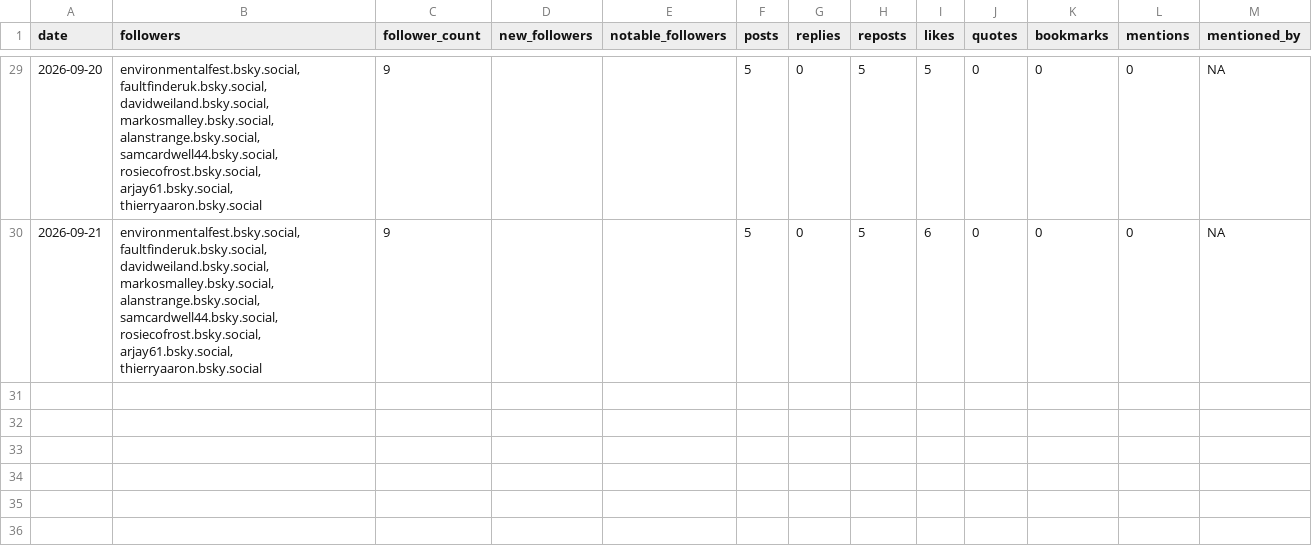
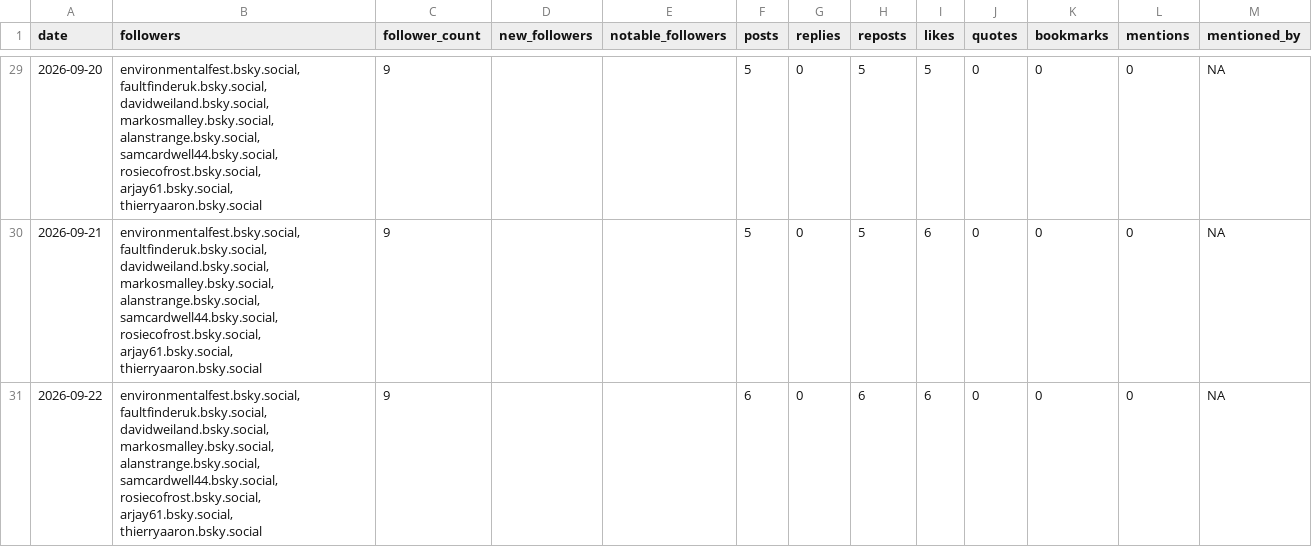
Before and after one commit to SamCardwell44/CNT-Bluesky-Tracker, a CSV file: bluesky_metrics.csv, drawn as a sheet; only a part is shown, gaps mark what is left out; the diff names each change by its address in the sheet, - before the commit and + after, or states it on an @@ line.

```diff
--- a/bluesky_metrics.csv
+++ b/bluesky_metrics.csv
+row 31: 2026-09-22 | environmentalfest.bsky.social, faultfinderuk.bsky.social, davidweiland.bsky.social, markosmalley.bsky.social, alanstrange.bsky.social, samcardwell44.bsky.social, rosiecofrost.bsky.social, arjay61.bsky.social, thierryaaron.bsky.social | 9 |  |  | 6 | 0 | 6 | 6 | 0 | 0 | 0 | NA
```
